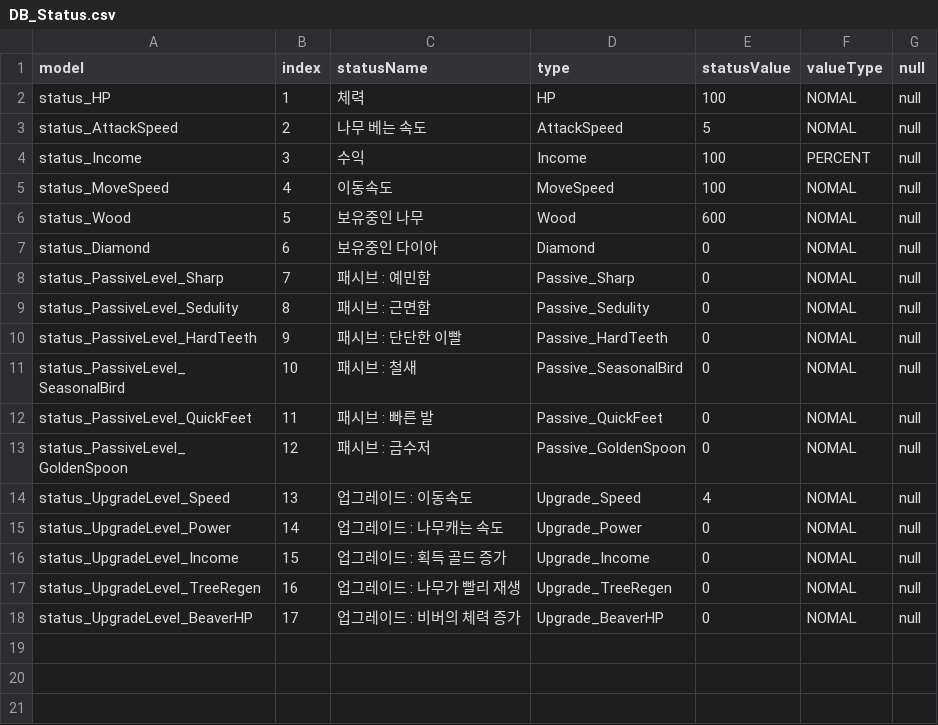
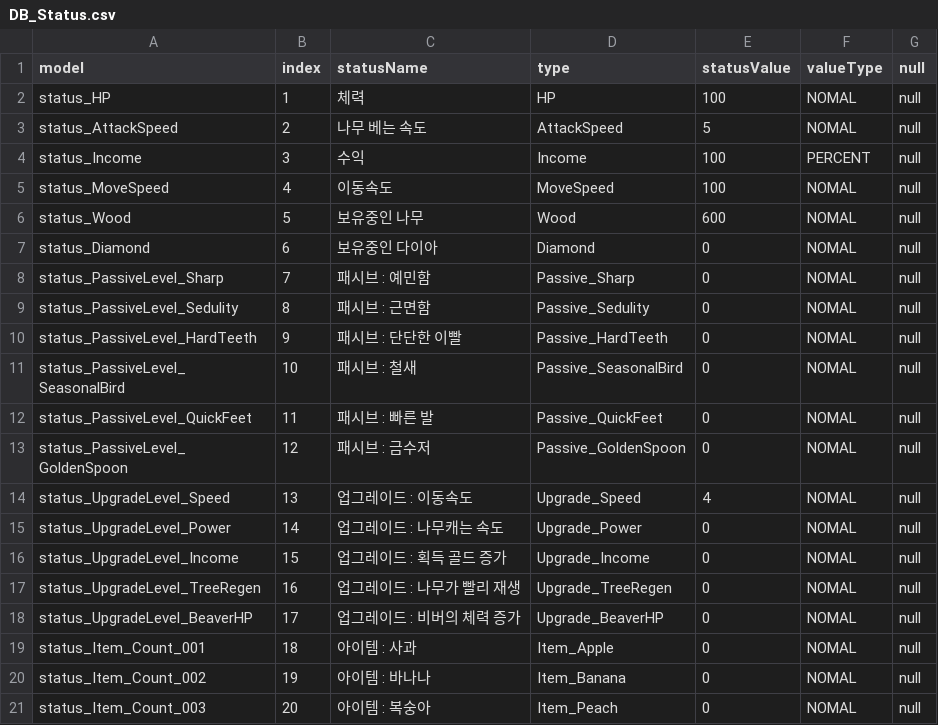
Before and after one commit to JY-LemongO/Busy-as-a-beaver, a CSV file: Assets/1_Scripts/Data/DB_Status.csv, drawn as a sheet.

```diff
--- a/Assets/1_Scripts/Data/DB_Status.csv
+++ b/Assets/1_Scripts/Data/DB_Status.csv
@@ -18 +18,4 @@ status_UpgradeLevel_TreeRegen,16,업그레이드 : 나무가 빨리 재생,Upgra
 status_UpgradeLevel_BeaverHP,17,업그레이드 : 비버의 체력 증가,Upgrade_BeaverHP,0,NOMAL,null
+status_Item_Count_001,18,아이템 : 사과,Item_Apple,0,NOMAL,null
+status_Item_Count_002,19,아이템 : 바나나,Item_Banana,0,NOMAL,null
+status_Item_Count_003,20,아이템 : 복숭아,Item_Peach,0,NOMAL,null
```
Also changed, not shown: 14 other files.
